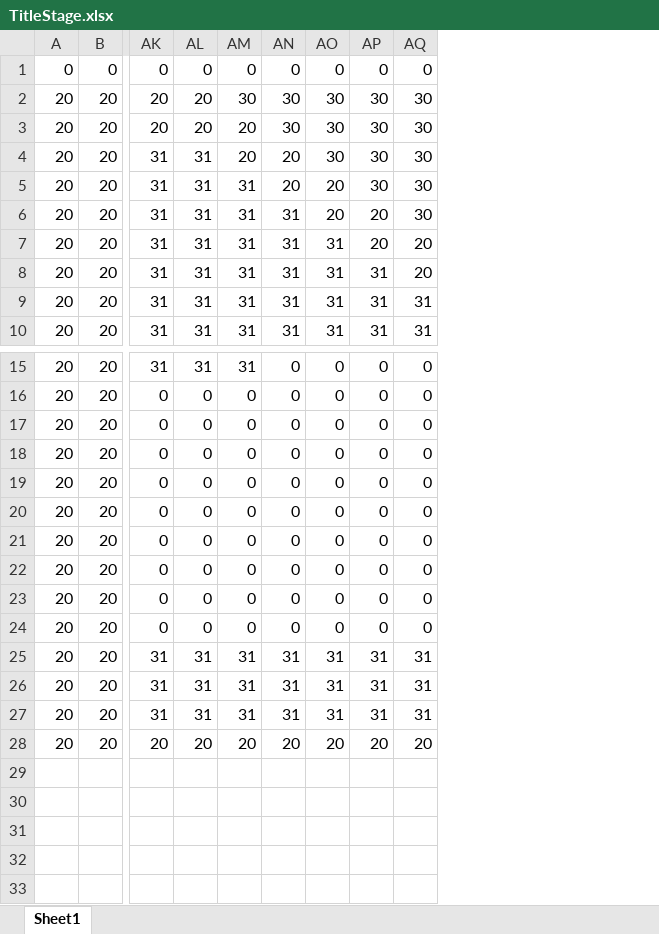
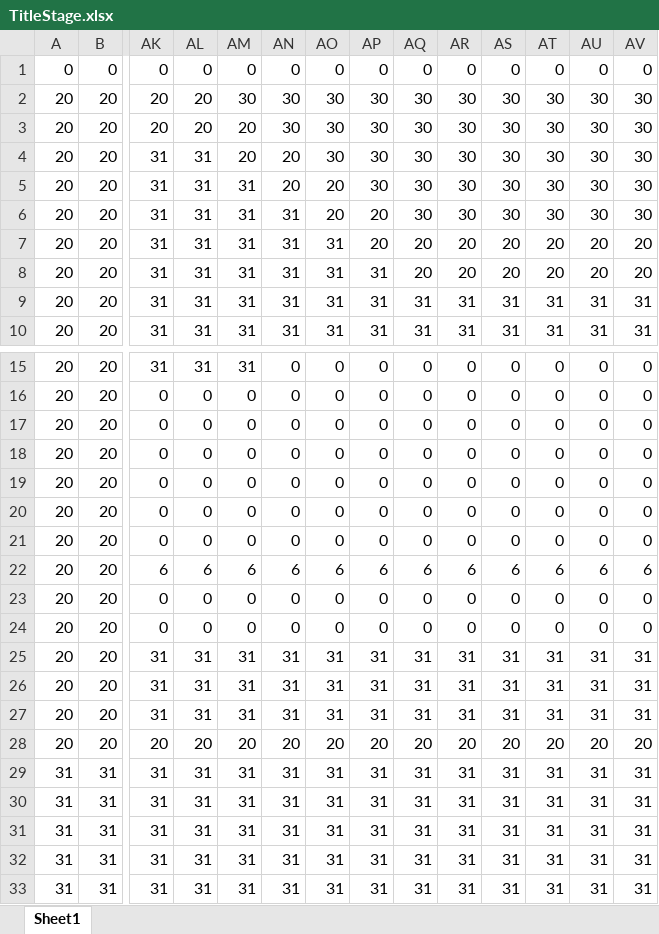
Before and after one commit to Miyuki0318/Poor-Railroad-Company, an Excel workbook: Excel/TitleStage.xlsx, sheet Sheet1, drawn as a sheet; only a part is shown, gaps mark what is left out; values as stored, in another font and other column widths than the file's, no borders; conditional formats not drawn; rows hold the shown columns only; the diff names each change by its address in the sheet, - before the commit and + after, or states it on an @@ line.

Commit message:
TitleStage工事完了

```diff
--- a/Excel/TitleStage.xlsx (sheet Sheet1)
+++ b/Excel/TitleStage.xlsx (sheet Sheet1)
+column AR, rows 1-10: 0 | 30 | 30 | 30 | 30 | 30 | 20 | 20 | 31 | 31; rows 15-28: 0 | 0 | 0 | 0 | 0 | 0 | 0 | 6 | 0 | 0 | 31 | 31 | 31 | 20
+column AS, rows 1-10: 0 | 30 | 30 | 30 | 30 | 30 | 20 | 20 | 31 | 31; rows 15-28: 0 | 0 | 0 | 0 | 0 | 0 | 0 | 6 | 0 | 0 | 31 | 31 | 31 | 20
+column AT, rows 1-10: 0 | 30 | 30 | 30 | 30 | 30 | 20 | 20 | 31 | 31; rows 15-28: 0 | 0 | 0 | 0 | 0 | 0 | 0 | 6 | 0 | 0 | 31 | 31 | 31 | 20
+column AU, rows 1-10: 0 | 30 | 30 | 30 | 30 | 30 | 20 | 20 | 31 | 31; rows 15-28: 0 | 0 | 0 | 0 | 0 | 0 | 0 | 6 | 0 | 0 | 31 | 31 | 31 | 20
+column AV, rows 1-10: 0 | 30 | 30 | 30 | 30 | 30 | 20 | 20 | 31 | 31; rows 15-28: 0 | 0 | 0 | 0 | 0 | 0 | 0 | 6 | 0 | 0 | 31 | 31 | 31 | 20
-AK22: 0
+AK22: 6
-AL22: 0
+AL22: 6
-AM22: 0
+AM22: 6
-AN22: 0
+AN22: 6
-AO22: 0
+AO22: 6
-AP22: 0
+AP22: 6
-AQ22: 0
+AQ22: 6
+row 29: 31 | 31 | 31 | 31 | 31 | 31 | 31 | 31 | 31 | 31 | 31 | 31 | 31 | 31
+row 30: 31 | 31 | 31 | 31 | 31 | 31 | 31 | 31 | 31 | 31 | 31 | 31 | 31 | 31
+row 31: 31 | 31 | 31 | 31 | 31 | 31 | 31 | 31 | 31 | 31 | 31 | 31 | 31 | 31
+row 32: 31 | 31 | 31 | 31 | 31 | 31 | 31 | 31 | 31 | 31 | 31 | 31 | 31 | 31
+row 33: 31 | 31 | 31 | 31 | 31 | 31 | 31 | 31 | 31 | 31 | 31 | 31 | 31 | 31
```
Also changed, not shown: Excel/TitleGround.xlsx, 2 other files.
